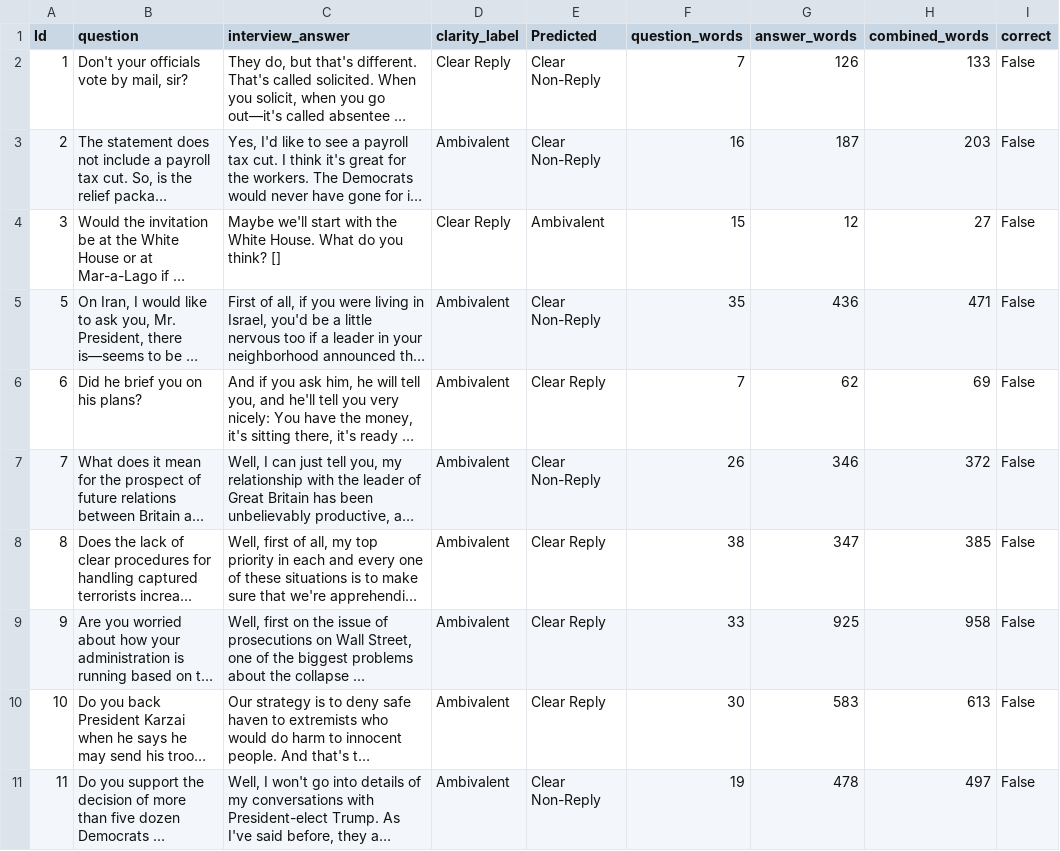
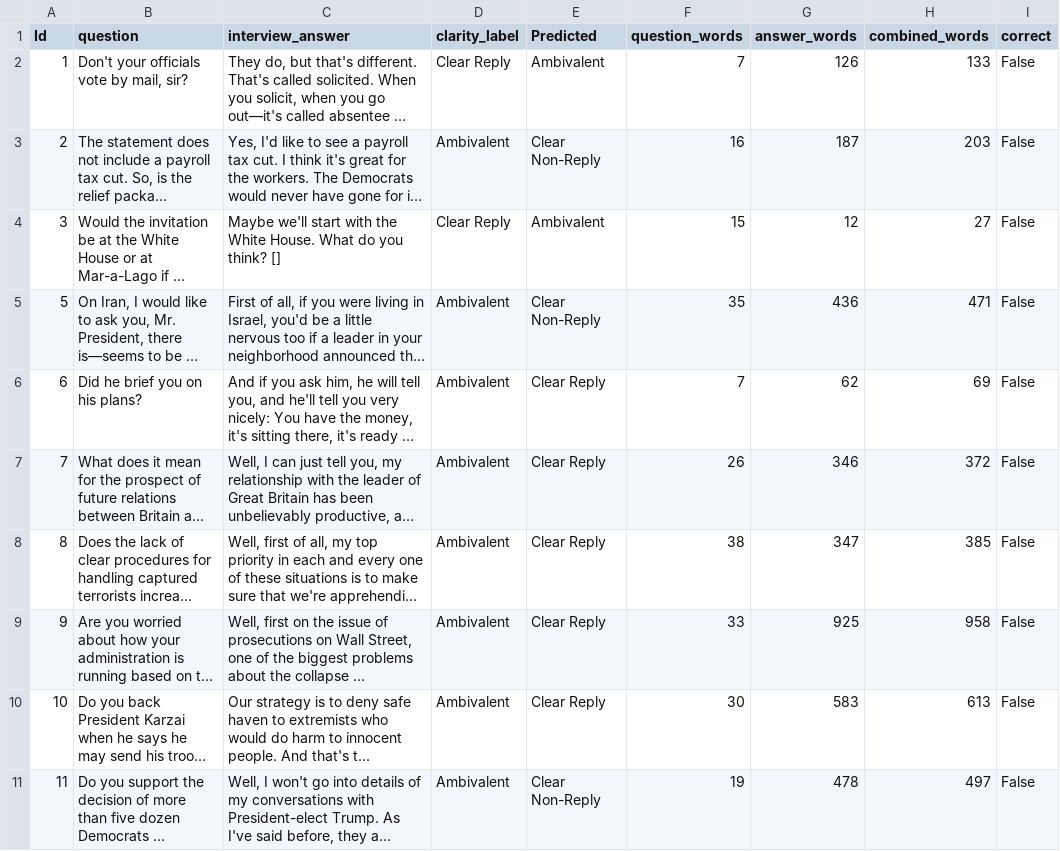
Before and after one commit to Nikos-Skiadas/Learning-Python, a CSV file: runs_hw3_full/runs/qwen-2b_zero-shot.errors.csv, drawn as a sheet; only a part is shown; long unchanged cells end in …; the diff covers the shown part only; the diff names each change by its address in the sheet, - before the commit and + after, or states it on an @@ line.

```diff
--- a/runs_hw3_full/runs/qwen-2b_zero-shot.errors.csv
+++ b/runs_hw3_full/runs/qwen-2b_zero-shot.errors.csv
-E2 (Predicted): Clear Non-Reply
+E2 (Predicted): Ambivalent
-E7 (Predicted): Clear Non-Reply
+E7 (Predicted): Clear Reply
```
Also changed, not shown: 2 added rows and 2 removed rows elsewhere in this file, runs_hw3_full/runs/qwen-0.8b_cot.errors.csv, runs_hw3_full/runs/qwen-0.8b_self-check.errors.csv, 45 other files.
